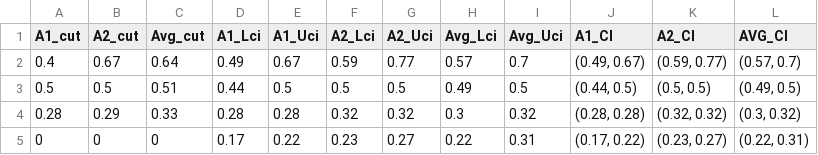
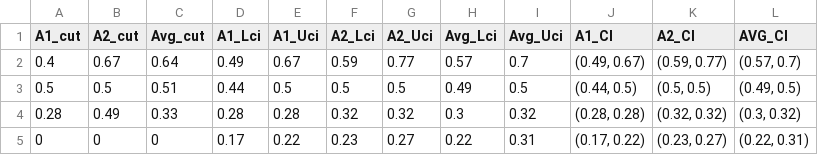
Before and after one commit to lornasong/pb_cutmarks, a CSV file: df_cutmarks(test).csv, drawn as a sheet.

Commit message:
Add trial code
- Miscellaneous code to figure out gui and cutmarks

```diff
--- a/df_cutmarks(test).csv
+++ b/df_cutmarks(test).csv
@@ -3,3 +3,3 @@ A1_cut,A2_cut,Avg_cut,A1_Lci,A1_Uci,A2_Lci,A2_Uci,Avg_Lci,Avg_Uci,A1_CI,A2_CI,AV
 0.5,0.5,0.51,0.44,0.5,0.5,0.5,0.49,0.5,"(0.44, 0.5)","(0.5, 0.5)","(0.49, 0.5)"
-0.28,0.29,0.33,0.28,0.28,0.32,0.32,0.3,0.32,"(0.28, 0.28)","(0.32, 0.32)","(0.3, 0.32)"
+0.28,0.49,0.33,0.28,0.28,0.32,0.32,0.3,0.32,"(0.28, 0.28)","(0.32, 0.32)","(0.3, 0.32)"
 0,0,0,0.17,0.22,0.23,0.27,0.22,0.31,"(0.17, 0.22)","(0.23, 0.27)","(0.22, 0.31)"
```
Also changed, not shown: 4 other files.
